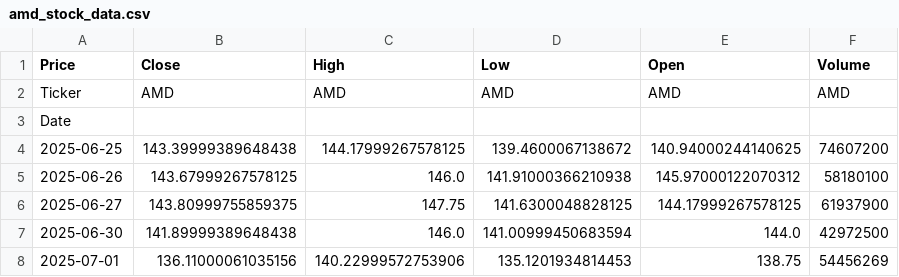
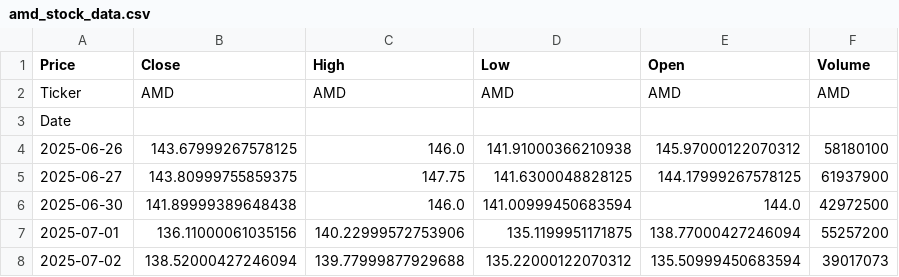
Before and after one commit to nobara55/grafana, a CSV file: amd_stock_data.csv, drawn as a sheet.

```diff
--- a/amd_stock_data.csv
+++ b/amd_stock_data.csv
@@ -3,3 +3,2 @@ Ticker,AMD,AMD,AMD,AMD,AMD
 Date,,,,,
-2025-06-25,143.39999389648438,144.17999267578125,139.4600067138672,140.94000244140625,74607200
 2025-06-26,143.67999267578125,146.0,141.91000366210938,145.97000122070312,58180100
@@ -7,2 +6,3 @@ Date,,,,,
 2025-06-30,141.89999389648438,146.0,141.00999450683594,144.0,42972500
-2025-07-01,136.11000061035156,140.22999572753906,135.1201934814453,138.75,54456269
+2025-07-01,136.11000061035156,140.22999572753906,135.1199951171875,138.77000427246094,55257200
+2025-07-02,138.52000427246094,139.77999877929688,135.22000122070312,135.50999450683594,39017073
```
